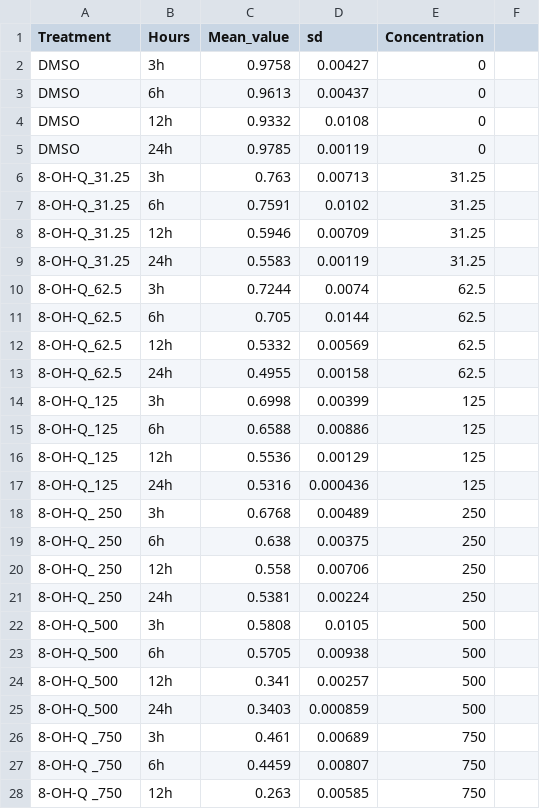
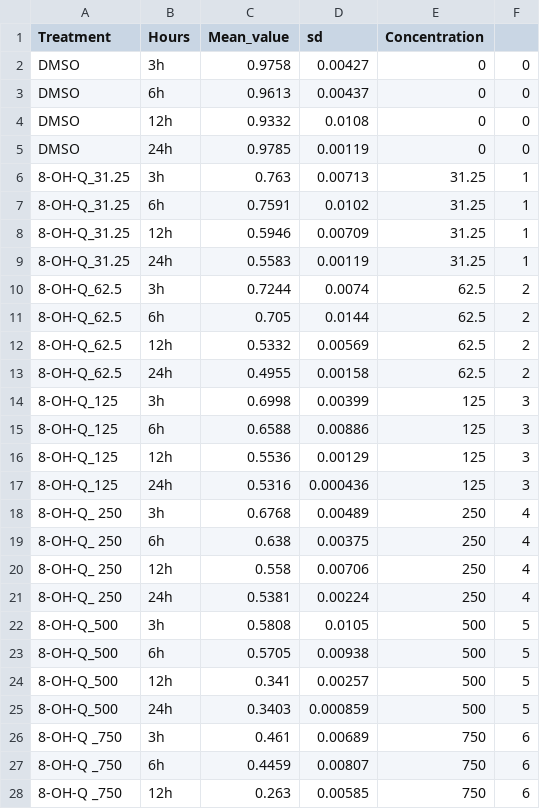
Before and after one commit to ManuelLaraMVZ/tiempos_8OH, a CSV file: Resumen 2.csv, drawn as a sheet; only a part is shown; the diff covers the shown part only.

Commit message:
Update Resumen 2.csv

```diff
--- a/Resumen 2.csv
+++ b/Resumen 2.csv
@@ -2,27 +2,27 @@
-DMSO,3h,0.9758,0.00427,0
-DMSO,6h,0.9613,0.00437,0
-DMSO,12h,0.9332,0.0108,0
-DMSO,24h,0.9785,0.00119,0
-8-OH-Q_31.25,3h,0.763,0.00713,31.25
-8-OH-Q_31.25,6h,0.7591,0.0102,31.25
-8-OH-Q_31.25,12h,0.5946,0.00709,31.25
-8-OH-Q_31.25,24h,0.5583,0.00119,31.25
-8-OH-Q_62.5,3h,0.7244,0.0074,62.5
-8-OH-Q_62.5,6h,0.705,0.0144,62.5
-8-OH-Q_62.5,12h,0.5332,0.00569,62.5
-8-OH-Q_62.5,24h,0.4955,0.00158,62.5
-8-OH-Q_125,3h,0.6998,0.00399,125
-8-OH-Q_125,6h,0.6588,0.00886,125
-8-OH-Q_125,12h,0.5536,0.00129,125
-8-OH-Q_125,24h,0.5316,0.000436,125
-8-OH-Q_ 250,3h,0.6768,0.00489,250
-8-OH-Q_ 250,6h,0.638,0.00375,250
-8-OH-Q_ 250,12h,0.558,0.00706,250
-8-OH-Q_ 250,24h,0.5381,0.00224,250
-8-OH-Q_500,3h,0.5808,0.0105,500
-8-OH-Q_500,6h,0.5705,0.00938,500
-8-OH-Q_500,12h,0.341,0.00257,500
-8-OH-Q_500,24h,0.3403,0.000859,500
-8-OH-Q _750,3h,0.461,0.00689,750
-8-OH-Q _750,6h,0.4459,0.00807,750
-8-OH-Q _750,12h,0.263,0.00585,750
+DMSO,3h,0.9758,0.00427,0,0
+DMSO,6h,0.9613,0.00437,0,0
+DMSO,12h,0.9332,0.0108,0,0
+DMSO,24h,0.9785,0.00119,0,0
+8-OH-Q_31.25,3h,0.763,0.00713,31.25,1
+8-OH-Q_31.25,6h,0.7591,0.0102,31.25,1
+8-OH-Q_31.25,12h,0.5946,0.00709,31.25,1
+8-OH-Q_31.25,24h,0.5583,0.00119,31.25,1
+8-OH-Q_62.5,3h,0.7244,0.0074,62.5,2
+8-OH-Q_62.5,6h,0.705,0.0144,62.5,2
+8-OH-Q_62.5,12h,0.5332,0.00569,62.5,2
+8-OH-Q_62.5,24h,0.4955,0.00158,62.5,2
+8-OH-Q_125,3h,0.6998,0.00399,125,3
+8-OH-Q_125,6h,0.6588,0.00886,125,3
+8-OH-Q_125,12h,0.5536,0.00129,125,3
+8-OH-Q_125,24h,0.5316,0.000436,125,3
+8-OH-Q_ 250,3h,0.6768,0.00489,250,4
+8-OH-Q_ 250,6h,0.638,0.00375,250,4
+8-OH-Q_ 250,12h,0.558,0.00706,250,4
+8-OH-Q_ 250,24h,0.5381,0.00224,250,4
+8-OH-Q_500,3h,0.5808,0.0105,500,5
+8-OH-Q_500,6h,0.5705,0.00938,500,5
+8-OH-Q_500,12h,0.341,0.00257,500,5
+8-OH-Q_500,24h,0.3403,0.000859,500,5
+8-OH-Q _750,3h,0.461,0.00689,750,6
+8-OH-Q _750,6h,0.4459,0.00807,750,6
+8-OH-Q _750,12h,0.263,0.00585,750,6
```
Also changed, not shown: 5 edited cells elsewhere in this file.
